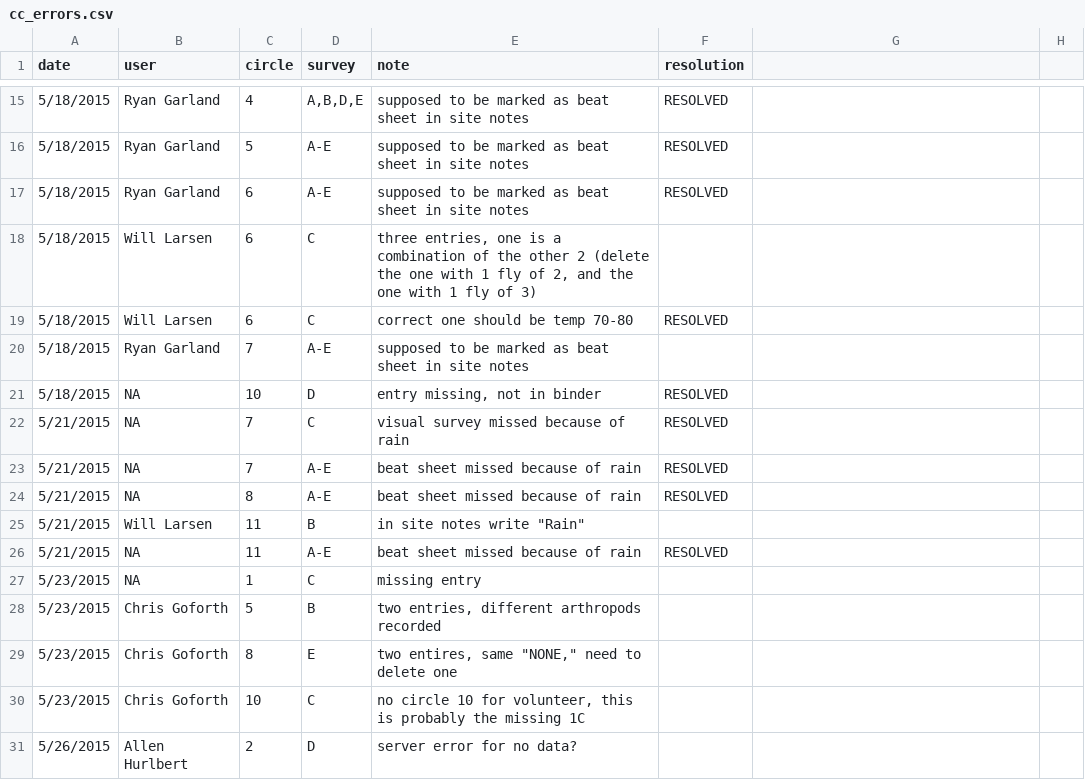
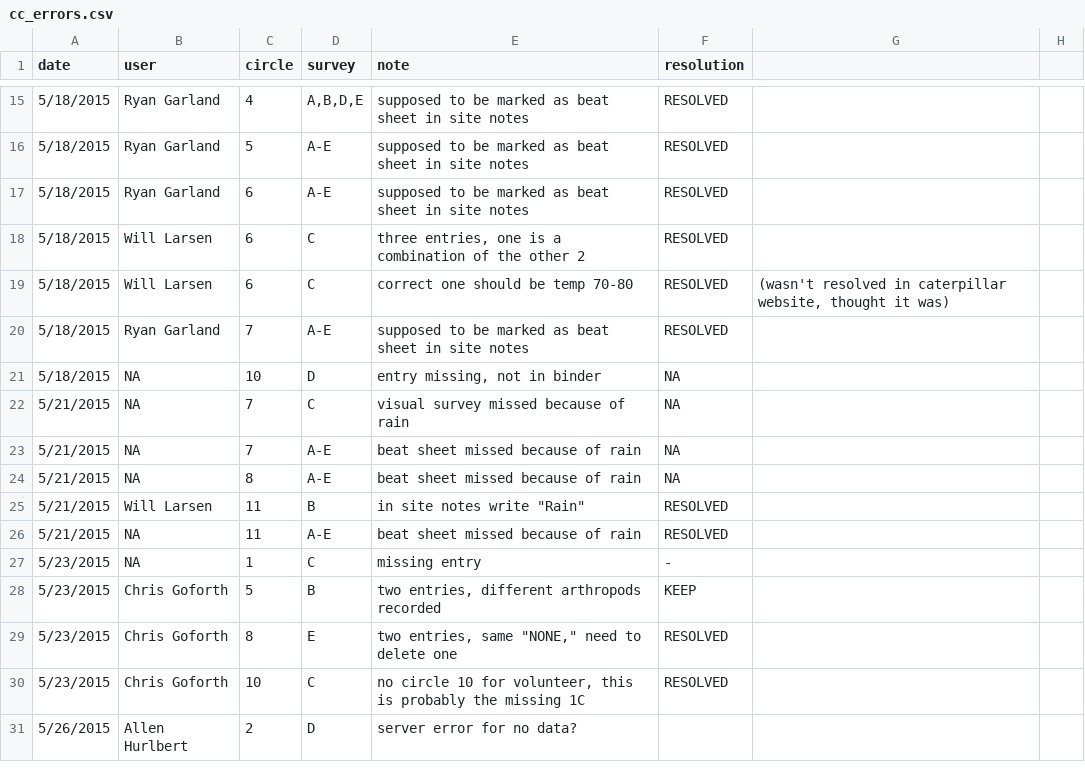
Before and after one commit to hurlbertlab/caterpillars-count-analysis, a CSV file: cc_errors.csv, drawn as a sheet; only a part is shown, gaps mark what is left out; the diff covers the shown part only.

Commit message:
continuing fixing errors on php

```diff
--- a/cc_errors.csv
+++ b/cc_errors.csv
@@ -17,15 +17,15 @@ date,user,circle,survey,note,resolution,,
 5/18/2015,Ryan Garland,6,A-E,supposed to be marked as beat sheet in site notes,RESOLVED,,
-5/18/2015,Will Larsen,6,C,"three entries, one is a combination of the other 2 (delete the one with 1 fly of 2, and the one with 1 fly of 3)",,,
-5/18/2015,Will Larsen,6,C,correct one should be temp 70-80,RESOLVED,,
-5/18/2015,Ryan Garland,7,A-E,supposed to be marked as beat sheet in site notes,,,
-5/18/2015,NA,10,D,"entry missing, not in binder",RESOLVED,,
-5/21/2015,NA,7,C,visual survey missed because of rain,RESOLVED,,
-5/21/2015,NA,7,A-E,beat sheet missed because of rain,RESOLVED,,
-5/21/2015,NA,8,A-E,beat sheet missed because of rain,RESOLVED,,
-5/21/2015,Will Larsen,11,B,"in site notes write ""Rain""",,,
+5/18/2015,Will Larsen,6,C,"three entries, one is a combination of the other 2 ",RESOLVED,,
+5/18/2015,Will Larsen,6,C,correct one should be temp 70-80,RESOLVED,"(wasn't resolved in caterpillar website, thought it was)",
+5/18/2015,Ryan Garland,7,A-E,supposed to be marked as beat sheet in site notes,RESOLVED,,
+5/18/2015,NA,10,D,"entry missing, not in binder",NA,,
+5/21/2015,NA,7,C,visual survey missed because of rain,NA,,
+5/21/2015,NA,7,A-E,beat sheet missed because of rain,NA,,
+5/21/2015,NA,8,A-E,beat sheet missed because of rain,NA,,
+5/21/2015,Will Larsen,11,B,"in site notes write ""Rain""",RESOLVED,,
 5/21/2015,NA,11,A-E,beat sheet missed because of rain,RESOLVED,,
-5/23/2015,NA,1,C,missing entry,,,
-5/23/2015,Chris Goforth,5,B,"two entries, different arthropods recorded",,,
-5/23/2015,Chris Goforth,8,E,"two entires, same ""NONE,"" need to delete one",,,
-5/23/2015,Chris Goforth,10,C,"no circle 10 for volunteer, this is probably the missing 1C",,,
+5/23/2015,NA,1,C,missing entry,-,,
+5/23/2015,Chris Goforth,5,B,"two entries, different arthropods recorded",KEEP,,
+5/23/2015,Chris Goforth,8,E,"two entries, same ""NONE,"" need to delete one",RESOLVED,,
+5/23/2015,Chris Goforth,10,C,"no circle 10 for volunteer, this is probably the missing 1C",RESOLVED,,
 5/26/2015,Allen Hurlbert,2,D,server error for no data?,,,
```
Also changed, not shown: 26 edited cells elsewhere in this file.
